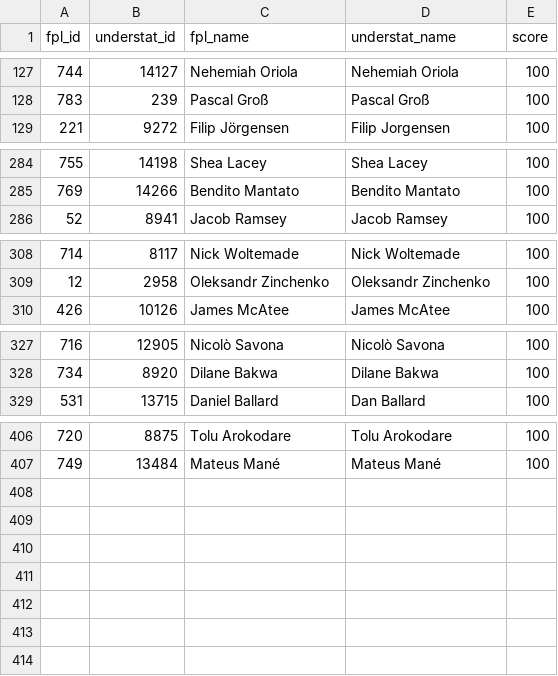
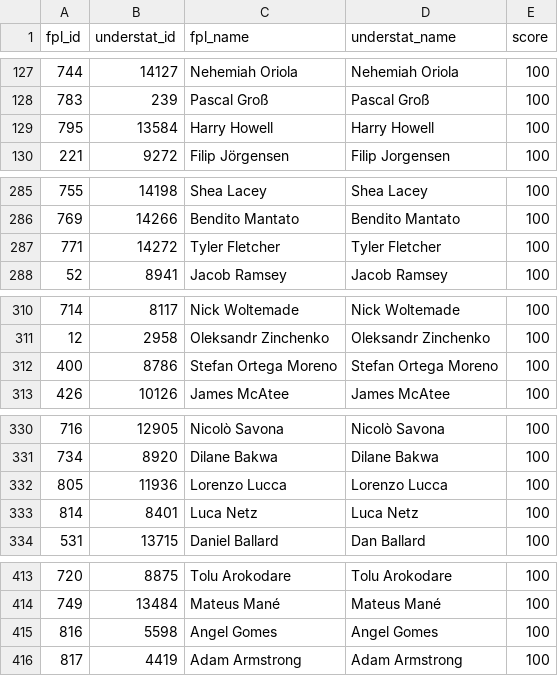
Before and after one commit to PaulKumswa/FPL-Wizard, a CSV file: data/processed/id_mapping.csv, drawn as a sheet; only a part is shown, gaps mark what is left out; the diff covers the shown part only.

```diff
--- a/data/processed/id_mapping.csv
+++ b/data/processed/id_mapping.csv
@@ -128,2 +128,3 @@ fpl_id,understat_id,fpl_name,understat_name,score
 783,239,Pascal Groß,Pascal Groß,100
+795,13584,Harry Howell,Harry Howell,100
 221,9272,Filip Jörgensen,Filip Jorgensen,100
@@ -285,2 +286,3 @@ fpl_id,understat_id,fpl_name,understat_name,score
 769,14266,Bendito Mantato,Bendito Mantato,100
+771,14272,Tyler Fletcher,Tyler Fletcher,100
 52,8941,Jacob Ramsey,Jacob Ramsey,100
@@ -309,2 +311,3 @@ fpl_id,understat_id,fpl_name,understat_name,score
 12,2958,Oleksandr Zinchenko,Oleksandr Zinchenko,100
+400,8786,Stefan Ortega Moreno,Stefan Ortega Moreno,100
 426,10126,James McAtee,James McAtee,100
@@ -328,2 +331,4 @@ fpl_id,understat_id,fpl_name,understat_name,score
 734,8920,Dilane Bakwa,Dilane Bakwa,100
+805,11936,Lorenzo Lucca,Lorenzo Lucca,100
+814,8401,Luca Netz,Luca Netz,100
 531,13715,Daniel Ballard,Dan Ballard,100
@@ -407 +414,3 @@ fpl_id,understat_id,fpl_name,understat_name,score
 749,13484,Mateus Mané,Mateus Mané,100
+816,5598,Angel Gomes,Angel Gomes,100
+817,4419,Adam Armstrong,Adam Armstrong,100
```
Also changed, not shown: 2 added rows elsewhere in this file, 18 other files.
